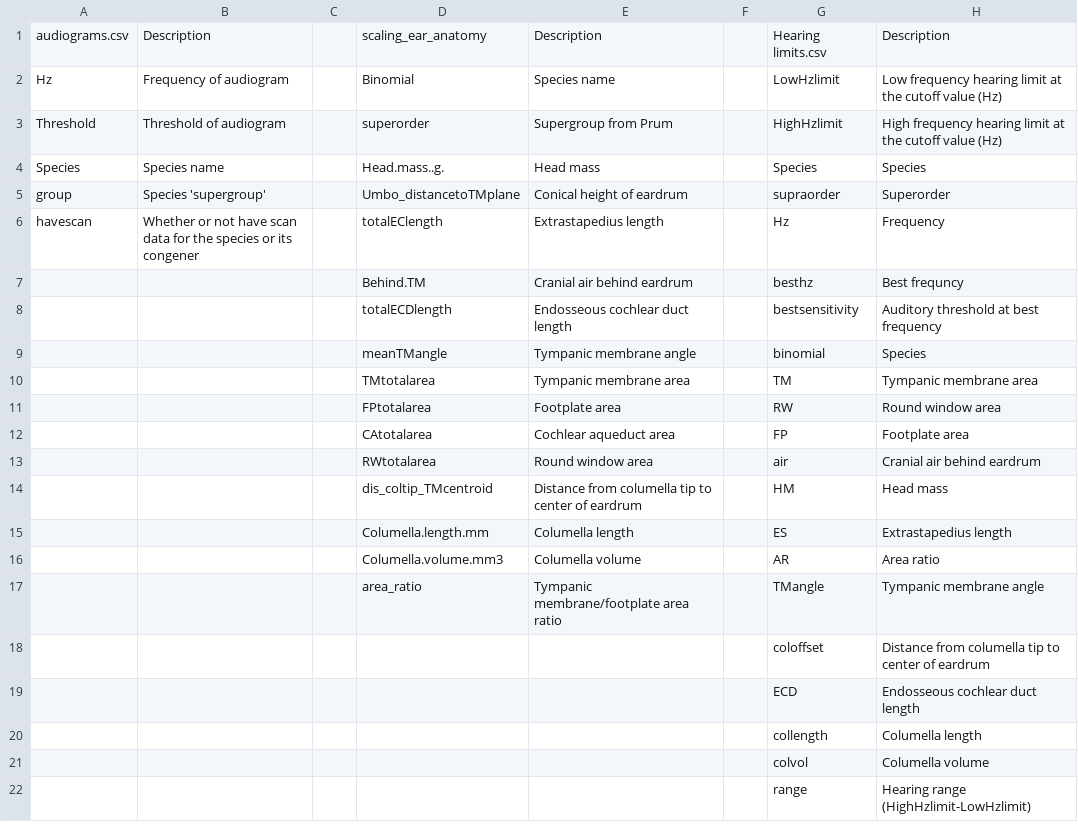
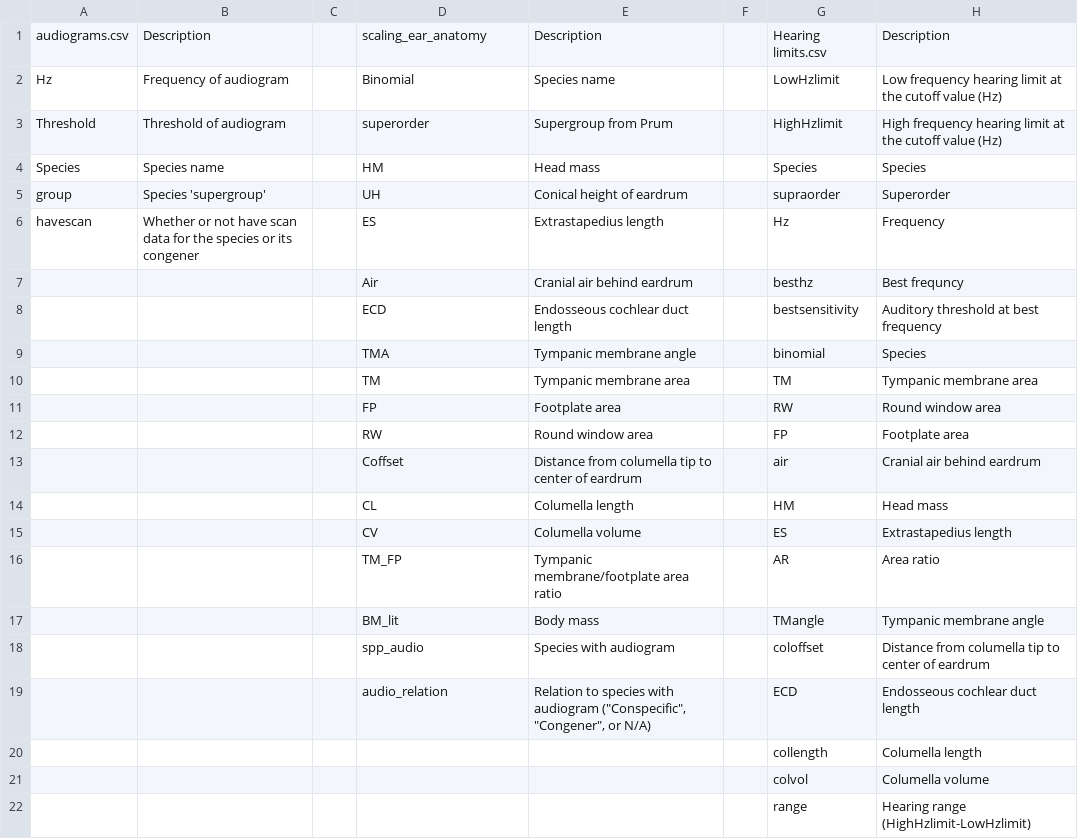
Before and after one commit to jzeyl/Scaling_2021, a CSV file: Column name descriptions.csv, drawn as a sheet.

```diff
--- a/Column name descriptions.csv
+++ b/Column name descriptions.csv
@@ -3,18 +3,18 @@ Hz,Frequency of audiogram,,Binomial,Species name,,LowHzlimit,Low frequency heari
 Threshold,Threshold of audiogram,,superorder,Supergroup from Prum,,HighHzlimit,High frequency hearing limit at the cutoff value (Hz)
-Species,Species name,,Head.mass..g.,Head mass,,Species,Species
-group,Species 'supergroup',,Umbo_distancetoTMplane,Conical height of eardrum,,supraorder,Superorder
-havescan,Whether or not have scan data for the species or its congener,,totalEClength,Extrastapedius length,,Hz,Frequency
-,,,Behind.TM,Cranial air behind eardrum,,besthz,Best frequncy
-,,,totalECDlength,Endosseous cochlear duct length,,bestsensitivity,Auditory threshold at best frequency
-,,,meanTMangle,Tympanic membrane angle,,binomial,Species
-,,,TMtotalarea,Tympanic membrane area,,TM,Tympanic membrane area
-,,,FPtotalarea,Footplate area,,RW,Round window area
-,,,CAtotalarea,Cochlear aqueduct area,,FP,Footplate area
-,,,RWtotalarea,Round window area,,air,Cranial air behind eardrum
-,,,dis_coltip_TMcentroid,Distance from columella tip to center of eardrum,,HM,Head mass
-,,,Columella.length.mm,Columella length,,ES,Extrastapedius length
-,,,Columella.volume.mm3,Columella volume,,AR,Area ratio
-,,,area_ratio,Tympanic membrane/footplate area ratio,,TMangle,Tympanic membrane angle
-,,,,,,coloffset,Distance from columella tip to center of eardrum
-,,,,,,ECD,Endosseous cochlear duct length
+Species,Species name,,HM,Head mass,,Species,Species
+group,Species 'supergroup',,UH,Conical height of eardrum,,supraorder,Superorder
+havescan,Whether or not have scan data for the species or its congener,,ES,Extrastapedius length,,Hz,Frequency
+,,,Air,Cranial air behind eardrum,,besthz,Best frequncy
+,,,ECD,Endosseous cochlear duct length,,bestsensitivity,Auditory threshold at best frequency
+,,,TMA,Tympanic membrane angle,,binomial,Species
+,,,TM,Tympanic membrane area,,TM,Tympanic membrane area
+,,,FP,Footplate area,,RW,Round window area
+,,,RW,Round window area,,FP,Footplate area
+,,,Coffset,Distance from columella tip to center of eardrum,,air,Cranial air behind eardrum
+,,,CL,Columella length,,HM,Head mass
+,,,CV,Columella volume,,ES,Extrastapedius length
+,,,TM_FP,Tympanic membrane/footplate area ratio,,AR,Area ratio
+,,,BM_lit,Body mass,,TMangle,Tympanic membrane angle
+,,,spp_audio,Species with audiogram,,coloffset,Distance from columella tip to center of eardrum
+,,,audio_relation,"Relation to species with audiogram (""Conspecific"", ""Congener"", or N/A)",,ECD,Endosseous cochlear duct length
 ,,,,,,collength,Columella length
```
Also changed, not shown: databmadded.csv, 8 other files.
